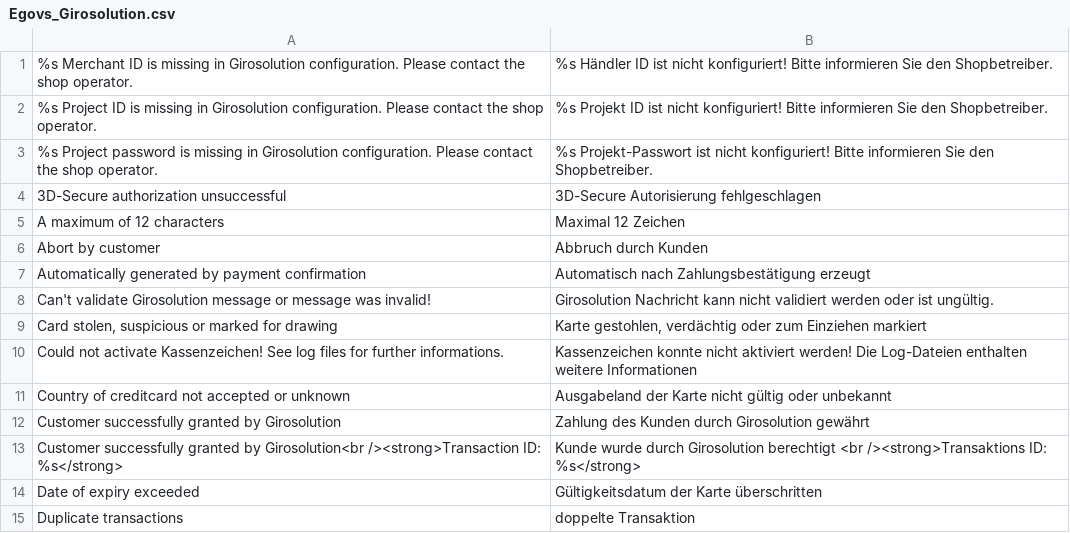
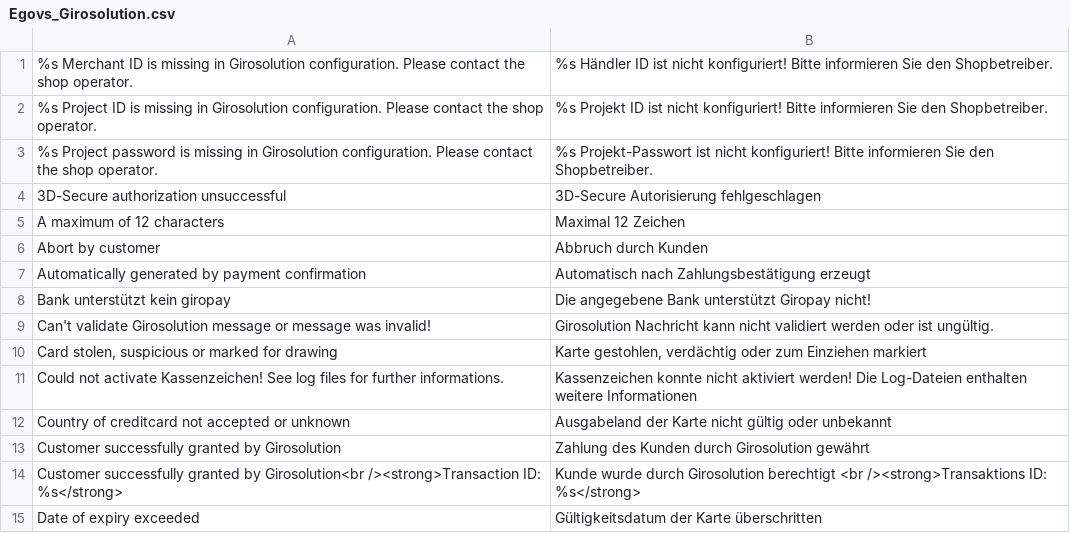
Before and after one commit to b3-it/magento-lts, a CSV file: app/locale/de_DE/Egovs_Girosolution.csv, drawn as a sheet; only a part is shown; the shorter side is filled out with more unchanged rows; the diff names each change by its address in the sheet, - before the commit and + after, or states it on an @@ line.

Commit message:
* Alle :: #2973 Fehlermeldung korrekt ausgeben

```diff
--- a/app/locale/de_DE/Egovs_Girosolution.csv
+++ b/app/locale/de_DE/Egovs_Girosolution.csv
+row 8: Bank unterstützt kein giropay | Die angegebene Bank unterstützt Giropay nicht!
```
